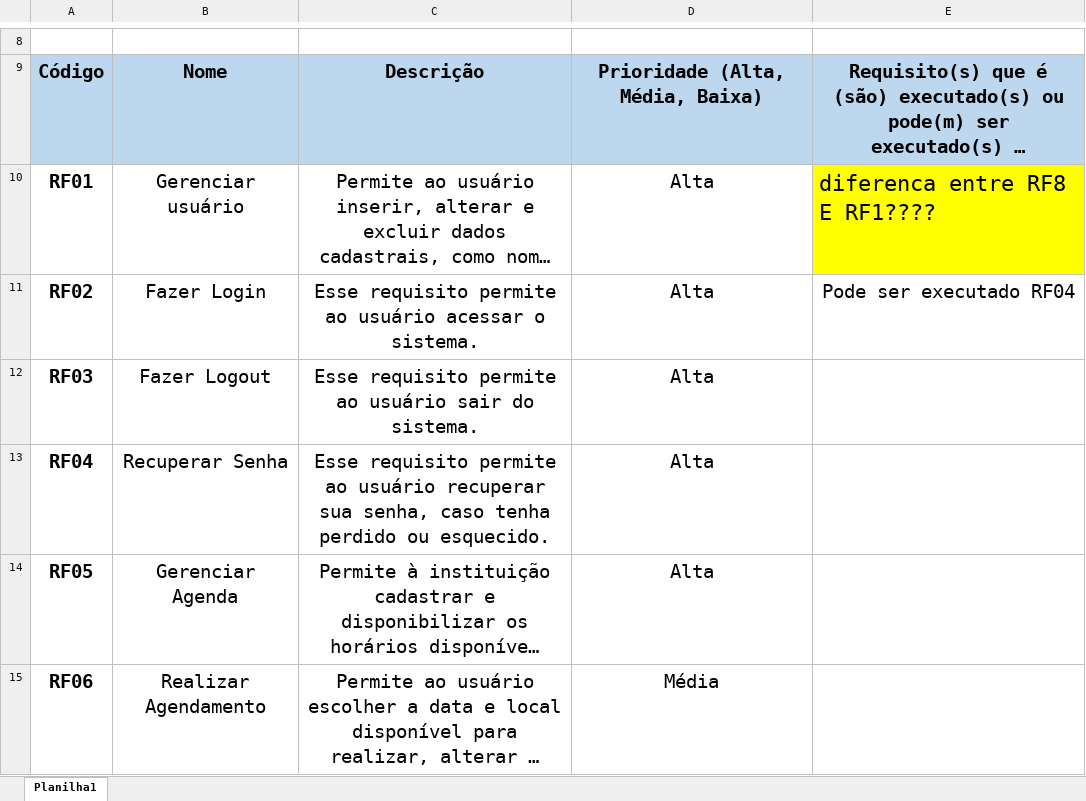
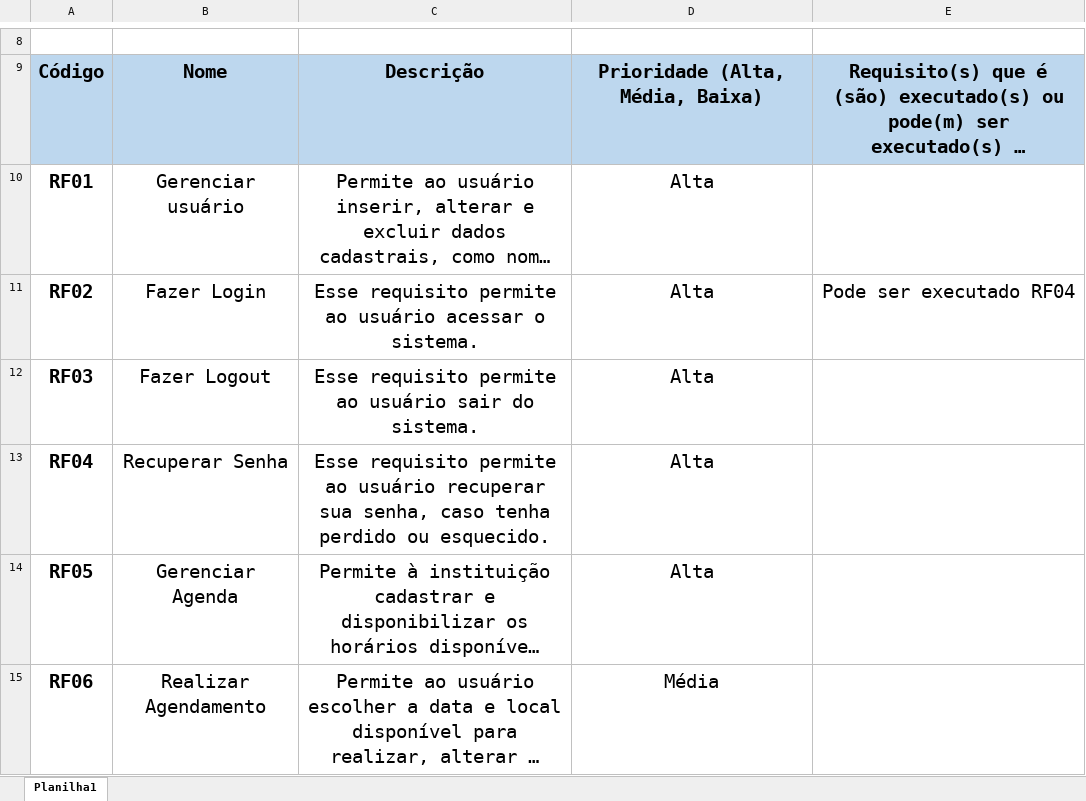
Before and after one commit to fernandaFatec/conserta_minha_impressora, an Excel workbook: ES2N - Requisitos Funcionais 12-04 REV1304.xlsx, sheet Planilha1, drawn as a sheet; only a part is shown, gaps mark what is left out; long unchanged cells end in …; values as stored, in another font and other column widths than the file's, no borders; the diff covers the shown part only; the diff names each change by its address in the sheet, - before the commit and + after, or states it on an @@ line.

Commit message:
Add files via upload

```diff
--- a/ES2N - Requisitos Funcionais 12-04 REV1304.xlsx (sheet Planilha1)
+++ b/ES2N - Requisitos Funcionais 12-04 REV1304.xlsx (sheet Planilha1)
-E10: diferenca entre RF8 E RF1????
+E10: (empty)
-E10 fill: #FFFF00
+E10 fill: none
```
Also changed, not shown: 2 edited cells and cell formats elsewhere in this sheet.
